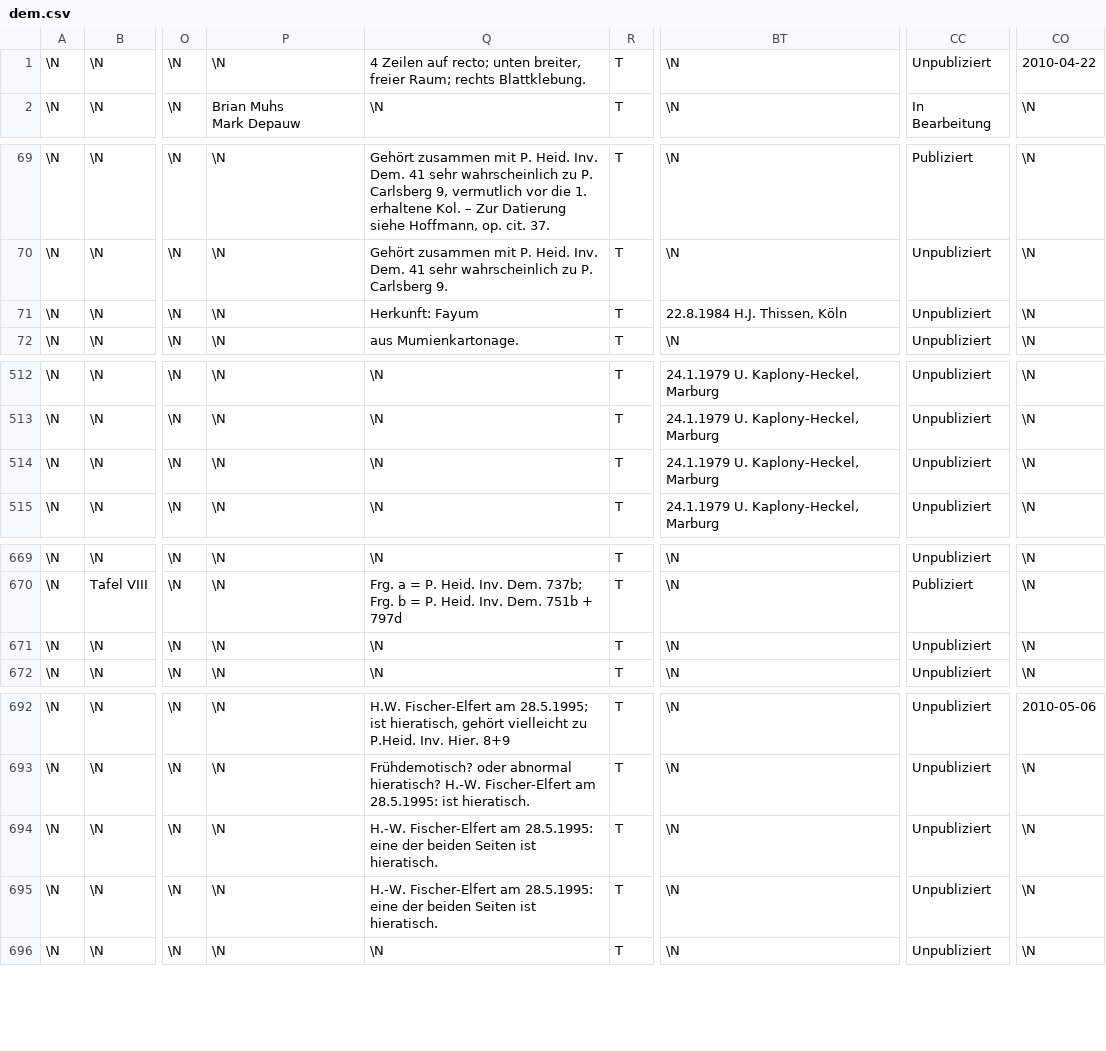
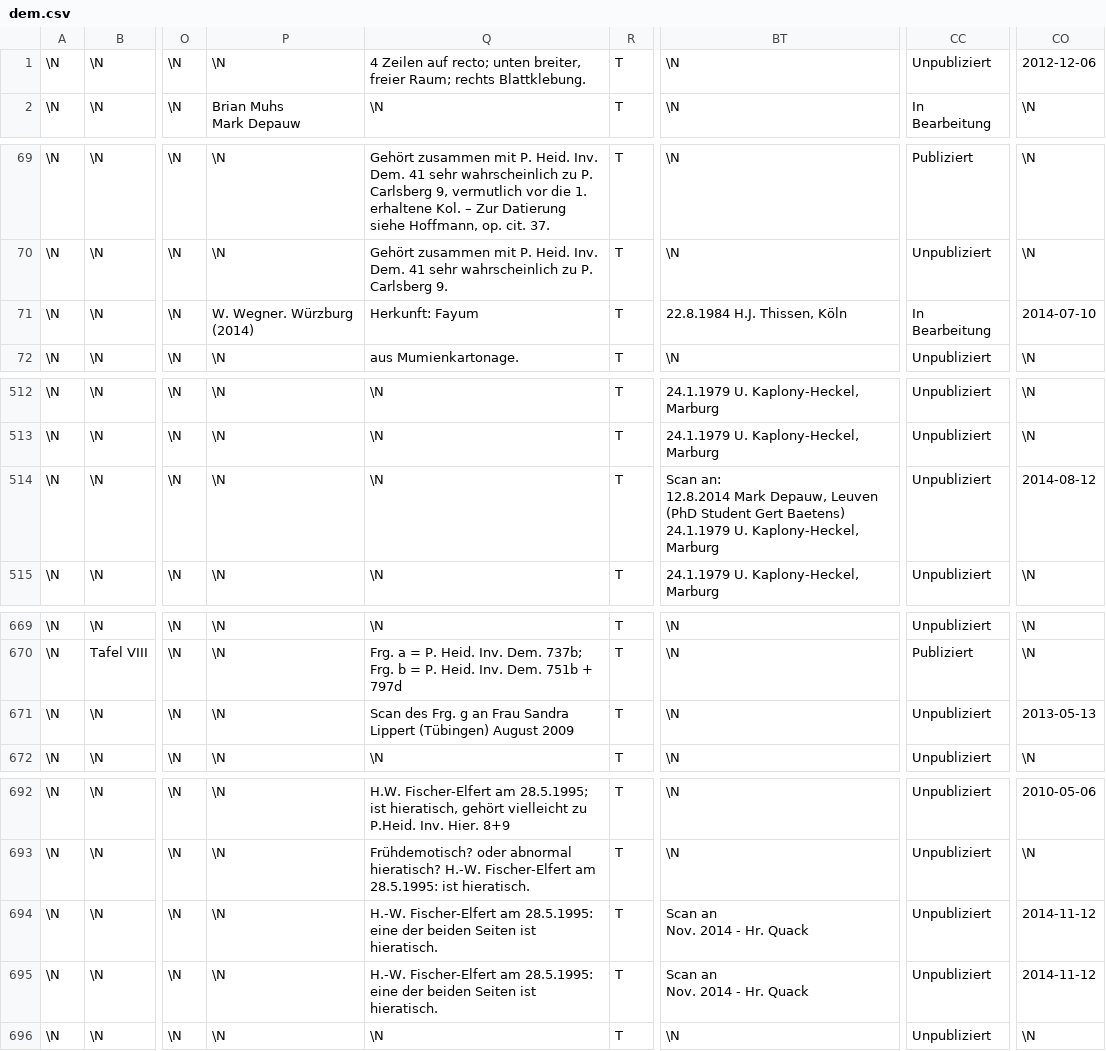
Before and after one commit to kadowa/papyri, a CSV file: static/import/dem.csv, drawn as a sheet; only a part is shown, gaps mark what is left out; ↵ is a line break in a cell; the diff covers the shown part only; the diff names each change by its address in the sheet, - before the commit and + after, or states it on an @@ line.

```diff
--- a/static/import/dem.csv
+++ b/static/import/dem.csv
-CO1: 2010-04-22
+CO1: 2012-12-06
-P71: \N
+P71: W. Wegner. Würzburg (2014)
-CC71: Unpubliziert
+CC71: In Bearbeitung
-CO71: \N
+CO71: 2014-07-10
-BT514: 24.1.1979 U.…
+BT514: Scan an: ↵ 12.8.2014 Mark Depauw, Leuven (PhD Student Gert Baetens) ↵ 24.1.1979 U.…
-CO514: \N
+CO514: 2014-08-12
-Q671: \N
+Q671: Scan des Frg. g an Frau Sandra Lippert (Tübingen) August 2009
-CO671: \N
+CO671: 2013-05-13
-BT694:BT695: \N
+BT694:BT695: Scan an ↵ Nov. 2014 - Hr. Quack
-CO694:CO695: \N
+CO694:CO695: 2014-11-12
```
Also changed, not shown: 1 added row and 91 edited cells elsewhere in this file, static/import/cop.tsv, static/import/dem.tsv, 5 other files.
